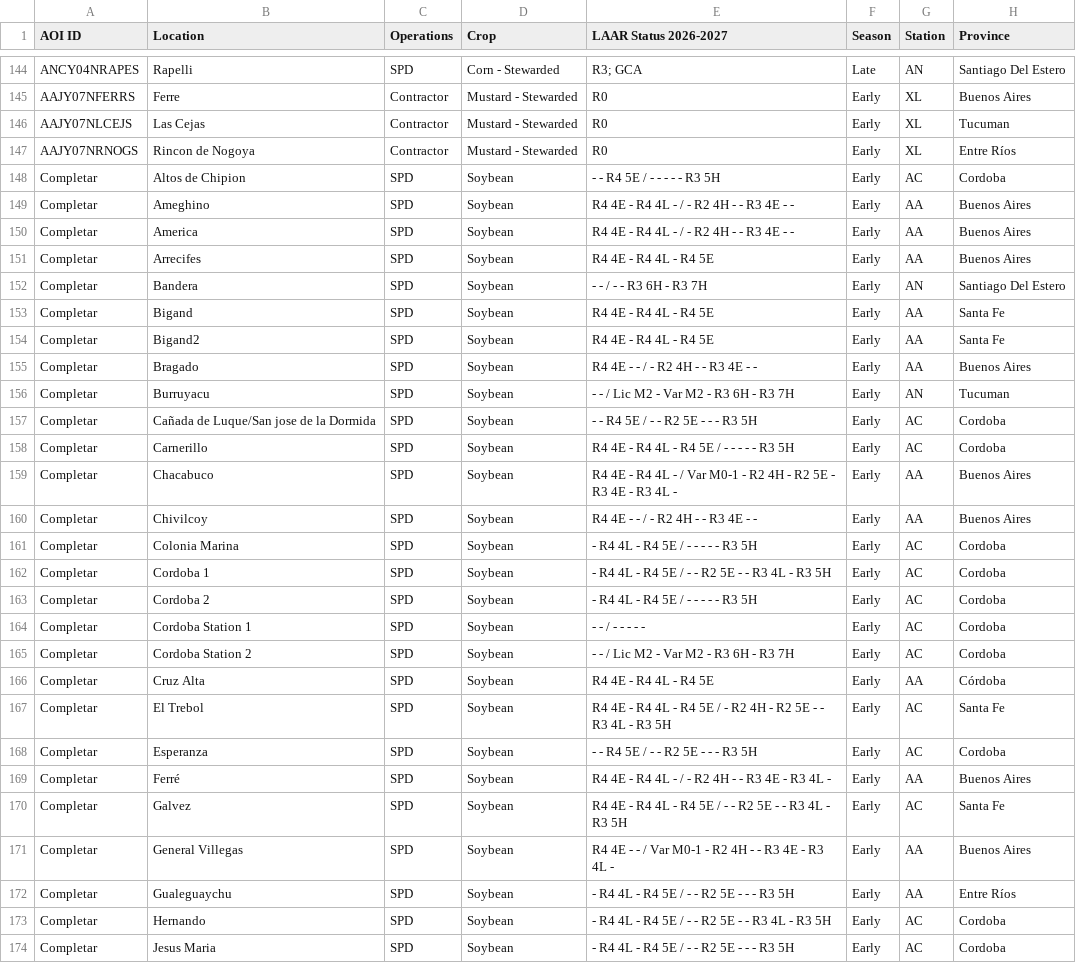
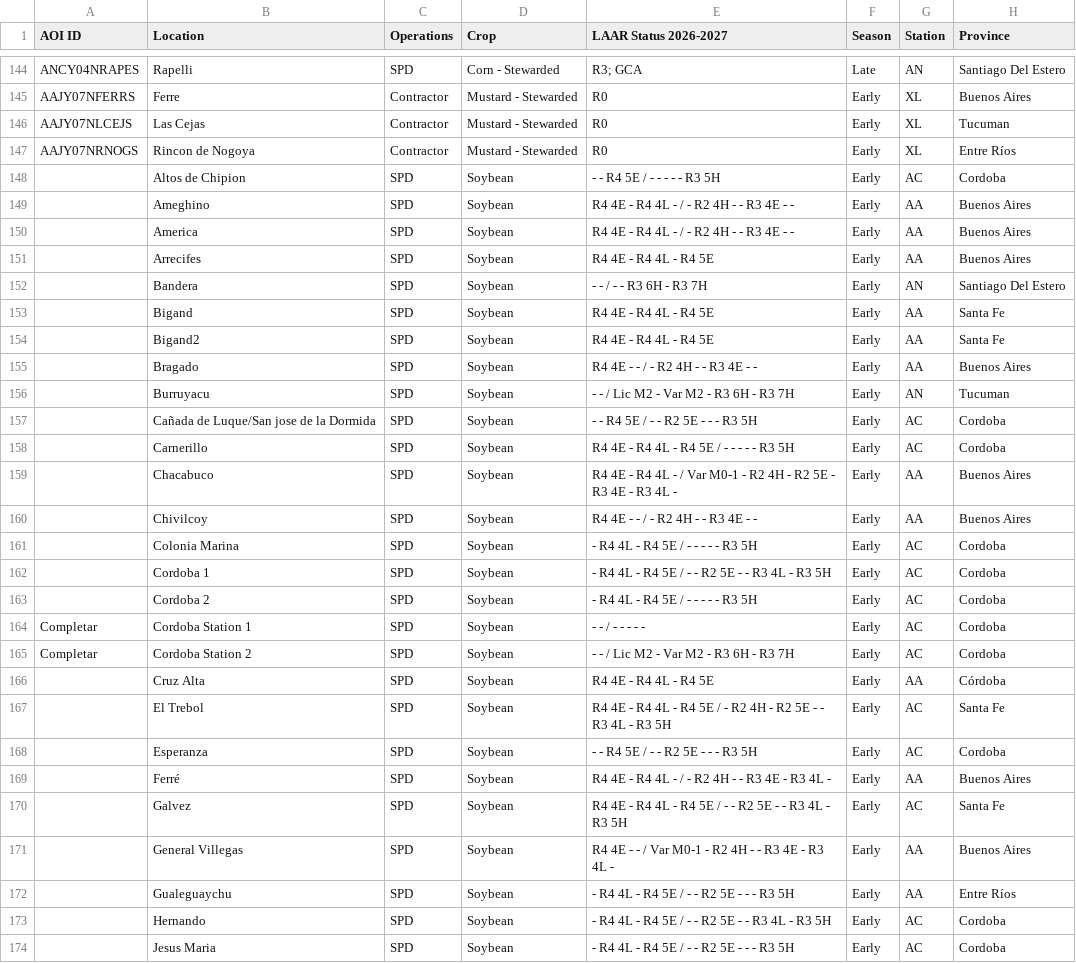
Before and after one commit to LAAR-TESTING-AR/field-trial-map, a CSV file: Sitios.csv, drawn as a sheet; only a part is shown, gaps mark what is left out; the diff covers the shown part only; the diff names each change by its address in the sheet, - before the commit and + after, or states it on an @@ line.

Commit message:
Actualizacion automatica de Sitios.csv desde SharePoint

```diff
--- a/Sitios.csv
+++ b/Sitios.csv
-A148:A163 (AOI ID): Completar
+A148:A163 (AOI ID): (empty)
-A166:A174 (AOI ID): Completar
+A166:A174 (AOI ID): (empty)
```
Also changed, not shown: 63 edited cells elsewhere in this file.
